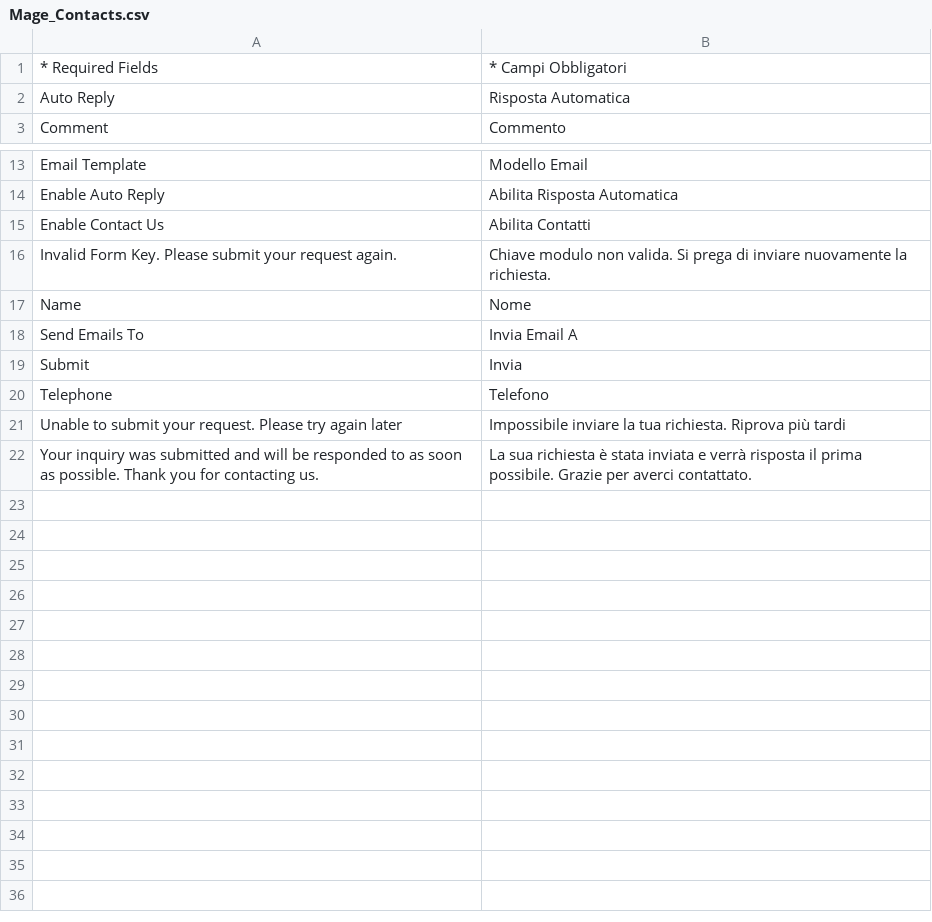
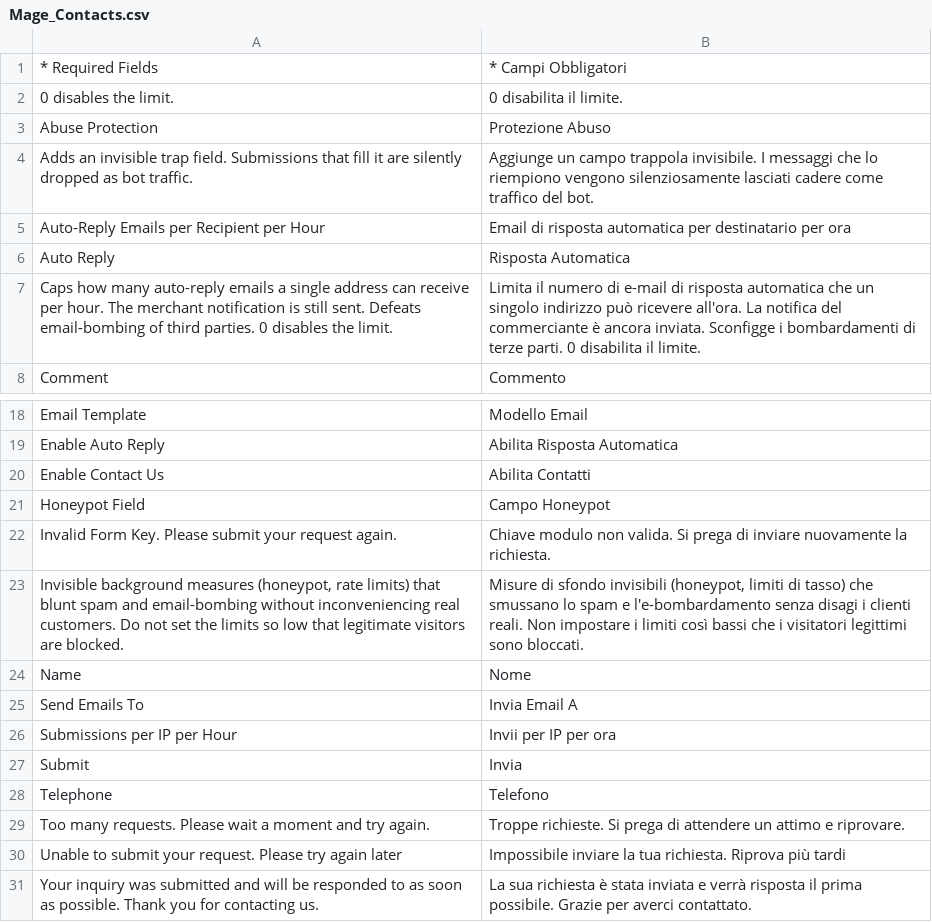
Before and after one commit to MahoCommerce/maho-language-it_IT, a CSV file: app/locale/it_IT/Mage_Contacts.csv, drawn as a sheet; only a part is shown, gaps mark what is left out; the diff names each change by its address in the sheet, - before the commit and + after, or states it on an @@ line.

```diff
--- a/app/locale/it_IT/Mage_Contacts.csv
+++ b/app/locale/it_IT/Mage_Contacts.csv
+row 2: 0 disables the limit. | 0 disabilita il limite.
+row 3: Abuse Protection | Protezione Abuso
+row 4: Adds an invisible trap field. Submissions that fill it are silently dropped as bot traffic. | Aggiunge un campo trappola invisibile. I messaggi che lo riempiono vengono silenziosamente lasciati cadere come traffico del bot.
+row 5: Auto-Reply Emails per Recipient per Hour | Email di risposta automatica per destinatario per ora
+row 7: Caps how many auto-reply emails a single address can receive per hour. The merchant notification is still sent. Defeats email-bombing of third parties. 0 disables the limit. | Limita il numero di e-mail di risposta automatica che un singolo indirizzo può ricevere all'ora. La notifica del commerciante è ancora inviata. Sconfigge i bombardamenti di terze parti. 0 disabilita il limite.
+row 21: Honeypot Field | Campo Honeypot
+row 23: Invisible background measures (honeypot, rate limits) that blunt spam and email-bombing without inconveniencing real customers. Do not set the limits so low that legitimate visitors are blocked. | Misure di sfondo invisibili (honeypot, limiti di tasso) che smussano lo spam e l'e-bombardamento senza disagi i clienti reali. Non impostare i limiti così bassi che i visitatori legittimi sono bloccati.
+row 26: Submissions per IP per Hour | Invii per IP per ora
+row 29: Too many requests. Please wait a moment and try again. | Troppe richieste. Si prega di attendere un attimo e riprovare.
```
Also changed, not shown: app/locale/it_IT/Mage_Adminhtml.csv, app/locale/it_IT/Mage_Catalog.csv, 17 other files.
